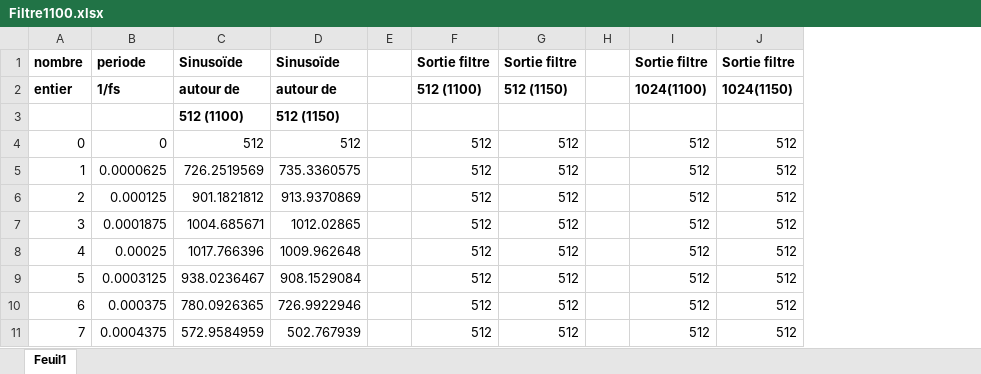
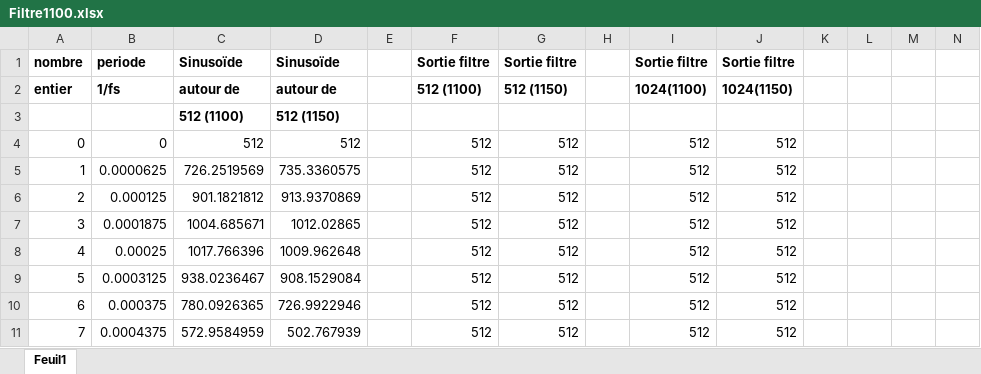
Before and after one commit to cyprienmaes/ELEC-H309-ProjetIntegre, an Excel workbook: Filtre1100.xlsx, sheet Feuil1, drawn as a sheet; only a part is shown; values as stored, in another font and other column widths than the file's, no borders; charts and pictures not drawn; the diff names each change by its address in the sheet, - before the commit and + after, or states it on an @@ line.

```diff
--- a/Filtre1100.xlsx (sheet Feuil1)
+++ b/Filtre1100.xlsx (sheet Feuil1)
+column K, empty
+column L, empty
+column M, empty
+column N, empty
```
Also changed, not shown: charts or pictures, Filtre900.xlsx, 3 other files.
